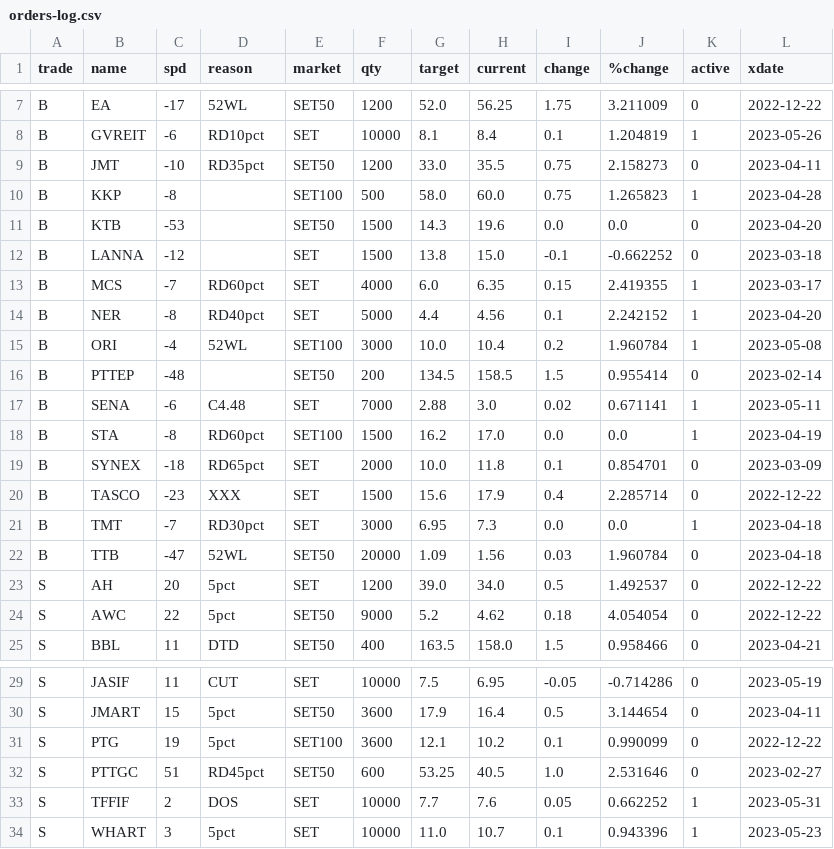
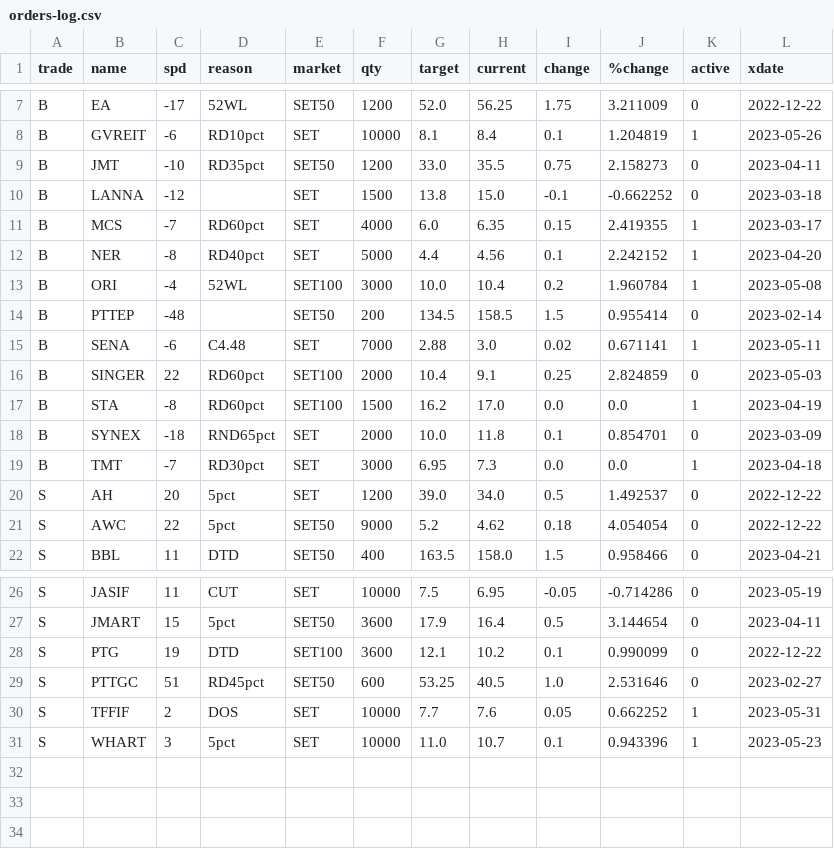
Before and after one commit to santimcs/obsidian-git-sync, a CSV file: Data/orders-log.csv, drawn as a sheet; only a part is shown, gaps mark what is left out.

```diff
--- a/Data/orders-log.csv
+++ b/Data/orders-log.csv
@@ -9,4 +9,2 @@ B,GVREIT,-6,RD10pct,SET,10000,8.1,8.4,0.1,1.204819,1,2023-05-26
 B,JMT,-10,RD35pct,SET50,1200,33.0,35.5,0.75,2.158273,0,2023-04-11
-B,KKP,-8,,SET100,500,58.0,60.0,0.75,1.265823,1,2023-04-28
-B,KTB,-53,,SET50,1500,14.3,19.6,0.0,0.0,0,2023-04-20
 B,LANNA,-12,,SET,1500,13.8,15.0,-0.1,-0.662252,0,2023-03-18
@@ -17,7 +15,6 @@ B,PTTEP,-48,,SET50,200,134.5,158.5,1.5,0.955414,0,2023-02-14
 B,SENA,-6,C4.48,SET,7000,2.88,3.0,0.02,0.671141,1,2023-05-11
+B,SINGER,22,RD60pct,SET100,2000,10.4,9.1,0.25,2.824859,0,2023-05-03
 B,STA,-8,RD60pct,SET100,1500,16.2,17.0,0.0,0.0,1,2023-04-19
-B,SYNEX,-18,RD65pct,SET,2000,10.0,11.8,0.1,0.854701,0,2023-03-09
-B,TASCO,-23,XXX,SET,1500,15.6,17.9,0.4,2.285714,0,2022-12-22
+B,SYNEX,-18,RND65pct,SET,2000,10.0,11.8,0.1,0.854701,0,2023-03-09
 B,TMT,-7,RD30pct,SET,3000,6.95,7.3,0.0,0.0,1,2023-04-18
-B,TTB,-47,52WL,SET50,20000,1.09,1.56,0.03,1.960784,0,2023-04-18
 S,AH,20,5pct,SET,1200,39.0,34.0,0.5,1.492537,0,2022-12-22
@@ -30,3 +27,3 @@ S,JASIF,11,CUT,SET,10000,7.5,6.95,-0.05,-0.714286,0,2023-05-19
 S,JMART,15,5pct,SET50,3600,17.9,16.4,0.5,3.144654,0,2023-04-11
-S,PTG,19,5pct,SET100,3600,12.1,10.2,0.1,0.990099,0,2022-12-22
+S,PTG,19,DTD,SET100,3600,12.1,10.2,0.1,0.990099,0,2022-12-22
 S,PTTGC,51,RD45pct,SET50,600,53.25,40.5,1.0,2.531646,0,2023-02-27
```
Also changed, not shown: Data/Price-for-Order.csv, Data/orders.csv.
